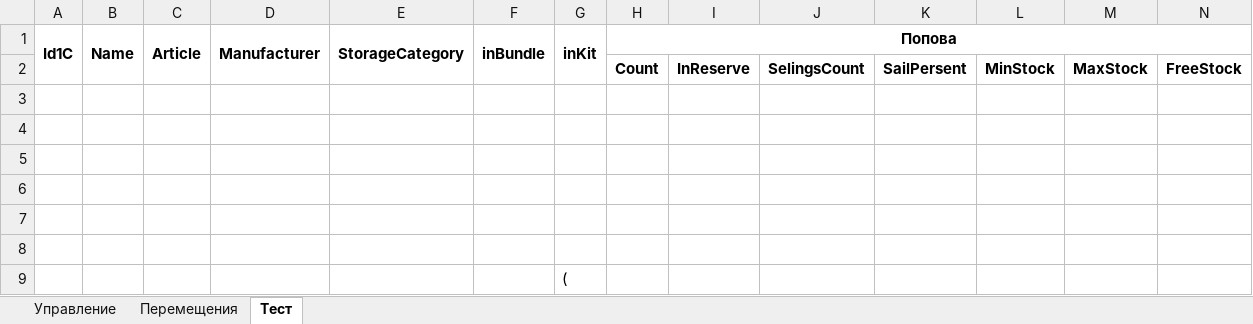
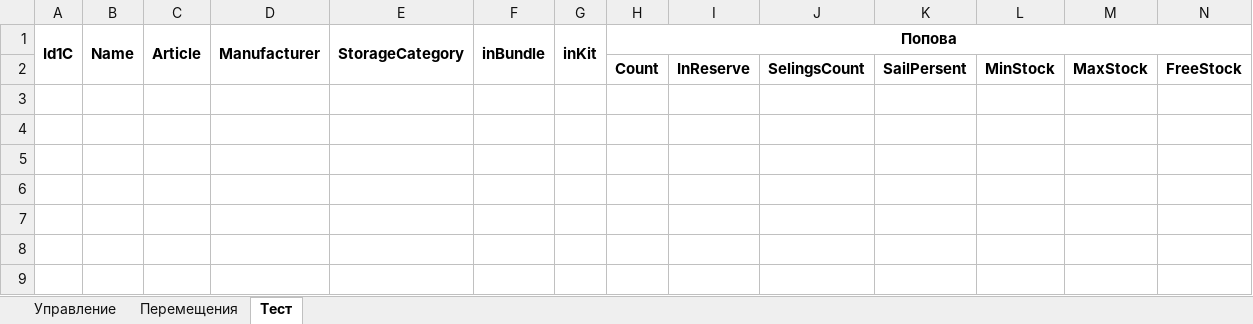
Before and after one commit to xiss/ReDistr, an Excel workbook: ReDistr/ReDistr.xlsx, sheet Тест, drawn as a sheet; only a part is shown; values as stored, in another font and other column widths than the file's, no borders; rows hold the shown columns only; the diff names each change by its address in the sheet, - before the commit and + after, or states it on an @@ line.

```diff
--- a/ReDistr/ReDistr.xlsx (sheet Тест)
+++ b/ReDistr/ReDistr.xlsx (sheet Тест)
-row 5: (empty)
-row 6: (empty)
-row 7: (empty)
-row 8: (empty)
-row 9:  |  |  |  |  |  | (
```
Also changed, not shown: 2 other files.
